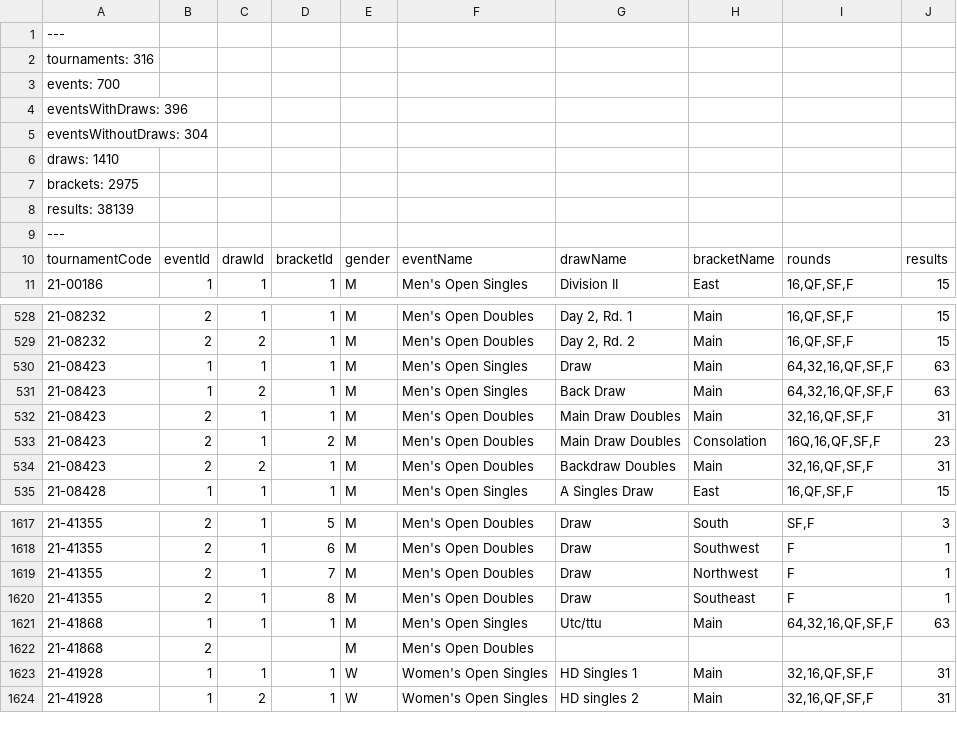
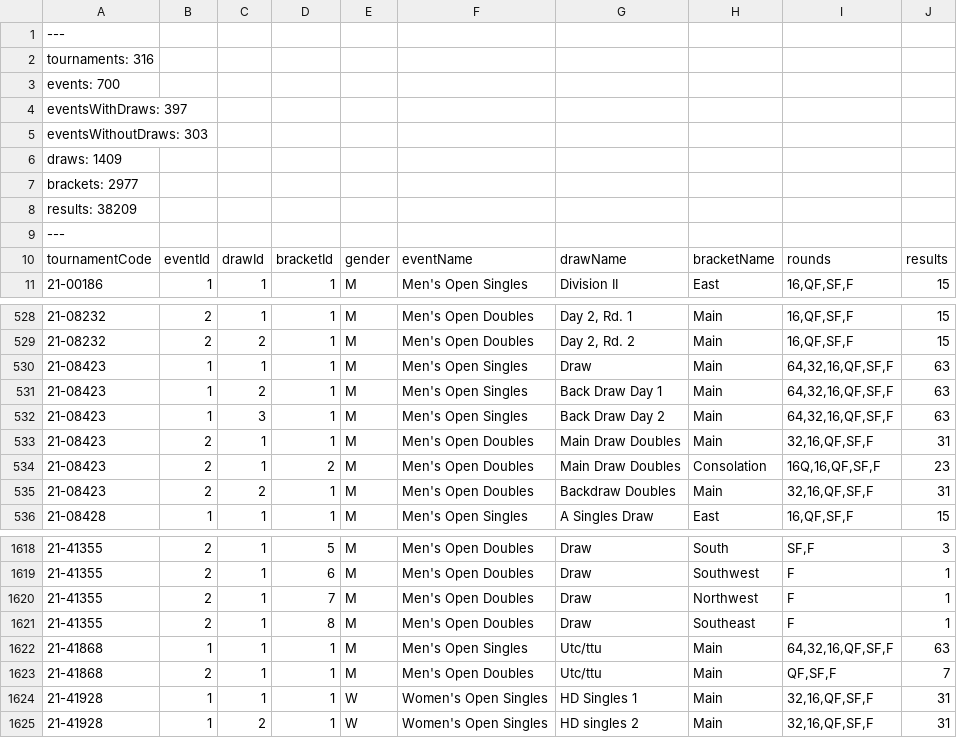
Before and after one commit to slam10s/college-data, a TSV file: 2021-22/events.tsv, drawn as a sheet; only a part is shown, gaps mark what is left out.

```diff
--- a/2021-22/events.tsv
+++ b/2021-22/events.tsv
@@ -3,7 +3,7 @@ tournaments: 316
 events: 700
-eventsWithDraws: 396
-eventsWithoutDraws: 304
-draws: 1410
-brackets: 2975
-results: 38139
+eventsWithDraws: 397
+eventsWithoutDraws: 303
+draws: 1409
+brackets: 2977
+results: 38209
 ---
@@ -530,3 +530,4 @@ tournamentCode	eventId	drawId	bracketId	gender	eventName	drawName	bracketName	ro
 21-08423	1	1	1	M	Men's Open Singles	Draw	Main	64,32,16,QF,SF,F	63
-21-08423	1	2	1	M	Men's Open Singles	Back Draw	Main	64,32,16,QF,SF,F	63
+21-08423	1	2	1	M	Men's Open Singles	Back Draw Day 1	Main	64,32,16,QF,SF,F	63
+21-08423	1	3	1	M	Men's Open Singles	Back Draw Day 2	Main	64,32,16,QF,SF,F	63
 21-08423	2	1	1	M	Men's Open Doubles	Main Draw Doubles	Main	32,16,QF,SF,F	31
@@ -1621,3 +1622,3 @@ tournamentCode	eventId	drawId	bracketId	gender	eventName	drawName	bracketName	ro
 21-41868	1	1	1	M	Men's Open Singles	Utc/ttu	Main	64,32,16,QF,SF,F	63
-21-41868	2			M	Men's Open Doubles				
+21-41868	2	1	1	M	Men's Open Doubles	Utc/ttu	Main	QF,SF,F	7
 21-41928	1	1	1	W	Women's Open Singles	HD Singles 1	Main	32,16,QF,SF,F	31
```
Also changed, not shown: 2021-22/men-doubles.tsv, 2021-22/men-singles.tsv, 3 other files.
